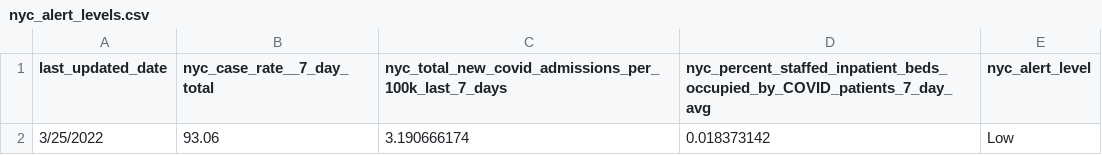
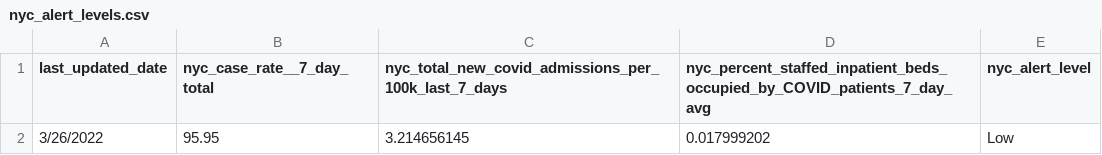
Before and after one commit to nychealth/covid-maps, a CSV file: alert_levels/nyc_alert_levels.csv, drawn as a sheet; removed rows and columns are numbered as before the commit, all else as after; the diff names each change by its address in the sheet, - before the commit and + after, or states it on an @@ line.

Commit message:
Add files via upload

```diff
--- a/alert_levels/nyc_alert_levels.csv
+++ b/alert_levels/nyc_alert_levels.csv
-row 2: 3/25/2022 | 93.06 | 3.190666174 | 0.018373142 | Low
+row 2: 3/26/2022 | 95.95 | 3.214656145 | 0.017999202 | Low
```
